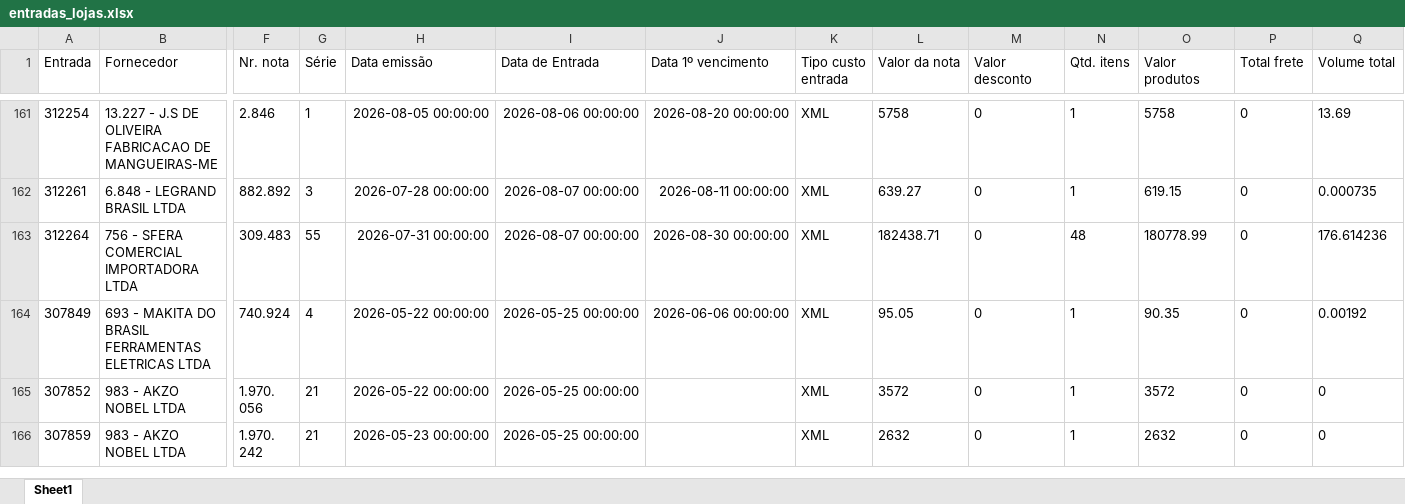
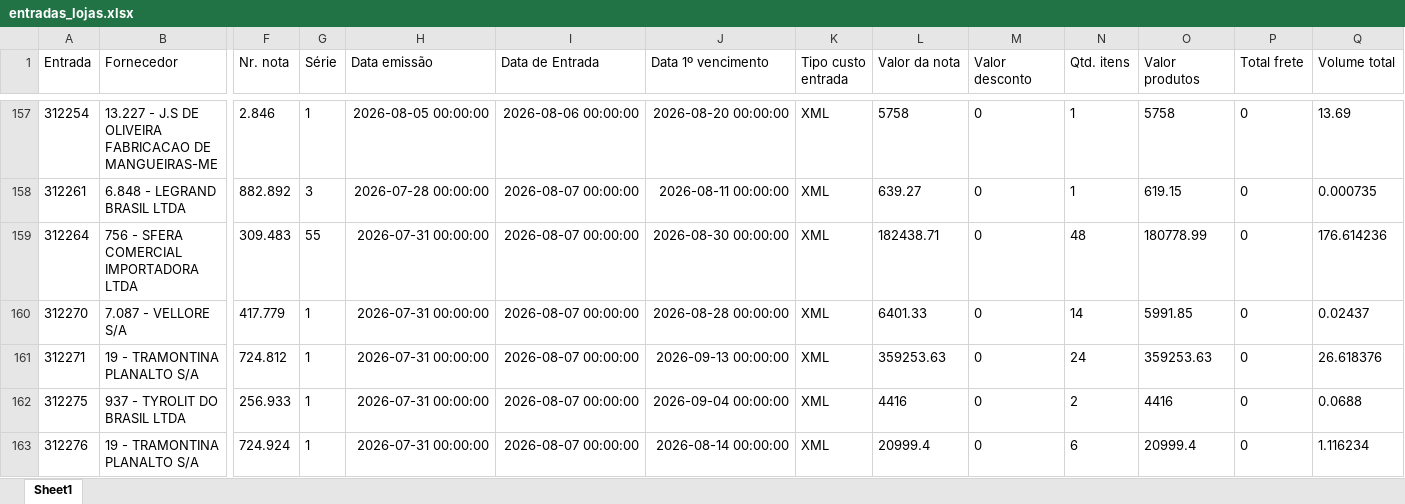
Before and after one commit to ShuuraBr/AGENDAMENTO, an Excel workbook: backend/uploads/importacao-relatorio/entradas_lojas.xlsx, sheet Sheet1, drawn as a sheet; only a part is shown, gaps mark what is left out; the shorter side is filled out with more unchanged rows; values as stored, in another font and other column widths than the file's, no borders; rows hold the shown columns only; the diff covers the shown part only; the diff names each change by its address in the sheet, - before the commit and + after, or states it on an @@ line.

```diff
--- a/backend/uploads/importacao-relatorio/entradas_lojas.xlsx (sheet Sheet1)
+++ b/backend/uploads/importacao-relatorio/entradas_lojas.xlsx (sheet Sheet1)
+row 160: 312270 | 7.087 - VELLORE S/A | 417.779 | 1 | 2026-07-31 00:00:00 | 2026-08-07 00:00:00 | 2026-08-28 00:00:00 | XML | 6401.33 | 0 | 14 | 5991.85 | 0 | 0.02437
+row 161: 312271 | 19 - TRAMONTINA PLANALTO S/A | 724.812 | 1 | 2026-07-31 00:00:00 | 2026-08-07 00:00:00 | 2026-09-13 00:00:00 | XML | 359253.63 | 0 | 24 | 359253.63 | 0 | 26.618376
+row 162: 312275 | 937 - TYROLIT DO BRASIL LTDA | 256.933 | 1 | 2026-07-31 00:00:00 | 2026-08-07 00:00:00 | 2026-09-04 00:00:00 | XML | 4416 | 0 | 2 | 4416 | 0 | 0.0688
+row 163: 312276 | 19 - TRAMONTINA PLANALTO S/A | 724.924 | 1 | 2026-07-31 00:00:00 | 2026-08-07 00:00:00 | 2026-08-14 00:00:00 | XML | 20999.4 | 0 | 6 | 20999.4 | 0 | 1.116234
```
Also changed, not shown: 12 added rows and 4 removed rows elsewhere in this sheet, tratando_tabelas/ac_coelho/entradas_ac_coelho.xlsx, tratando_tabelas/finitura/entradas_finitura.xlsx, 6 other files.
